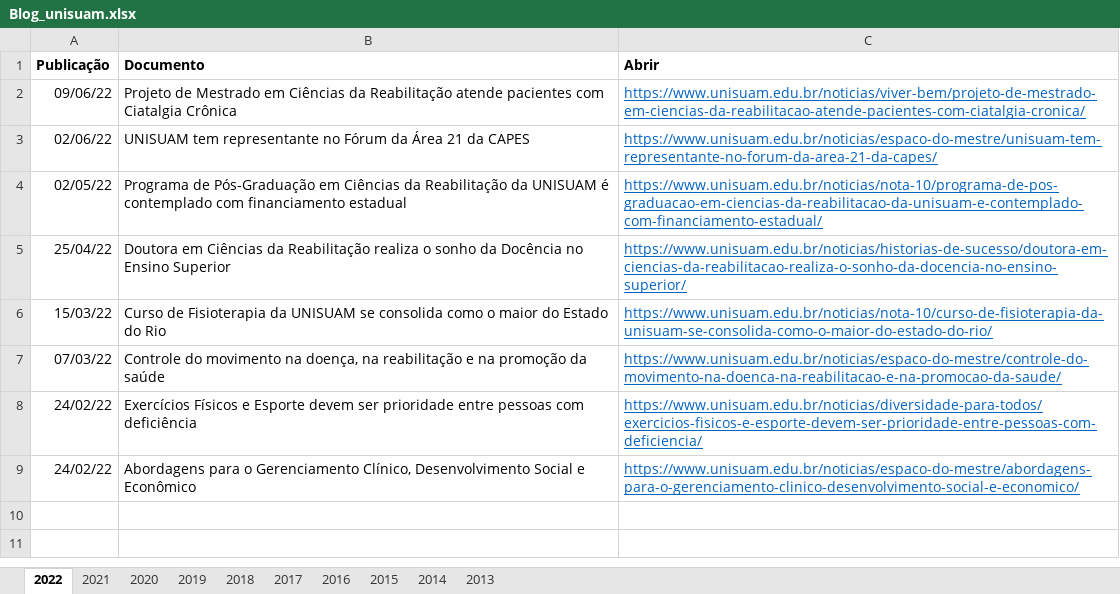
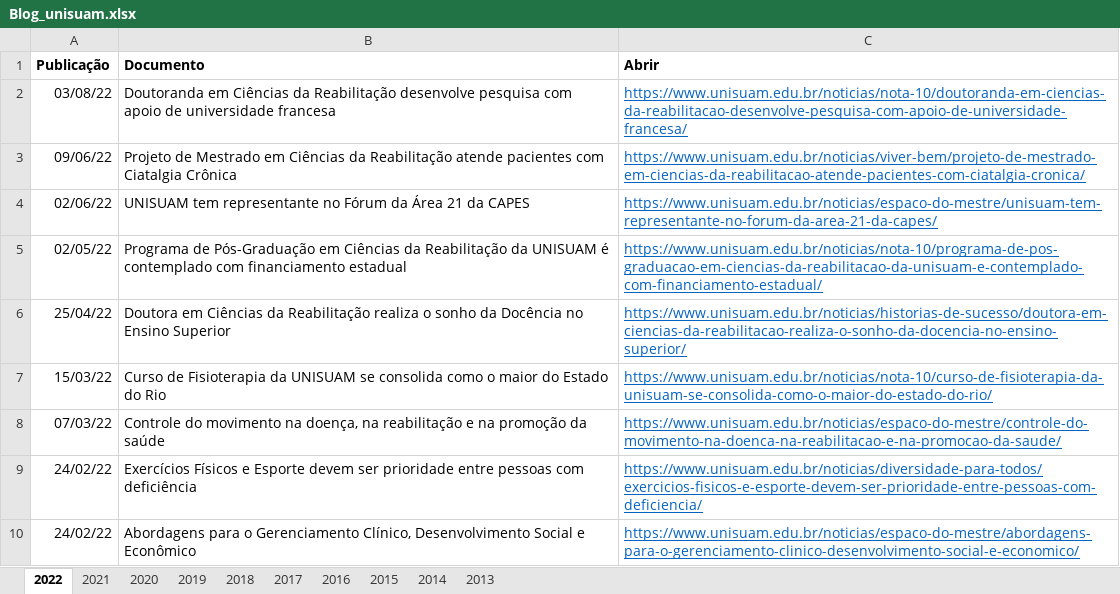
Before and after one commit to ppgcr-unisuam/observatoriocr, an Excel workbook: PPG/Blog_unisuam.xlsx, sheet 2022, drawn as a sheet; values as stored, in another font and other column widths than the file's, no borders; the diff names each change by its address in the sheet, - before the commit and + after, or states it on an @@ line.

```diff
--- a/PPG/Blog_unisuam.xlsx (sheet 2022)
+++ b/PPG/Blog_unisuam.xlsx (sheet 2022)
+row 2: 03/08/22 | Doutoranda em Ciências da Reabilitação desenvolve pesquisa com apoio de universidade francesa | https://www.unisuam.edu.br/noticias/nota-10/doutoranda-em-ciencias-da-reabilitacao-desenvolve-pesquisa-com-apoio-de-universidade-francesa/
```
Also changed, not shown: docs/PPG/Blog_unisuam.xlsx, 38 other files.
